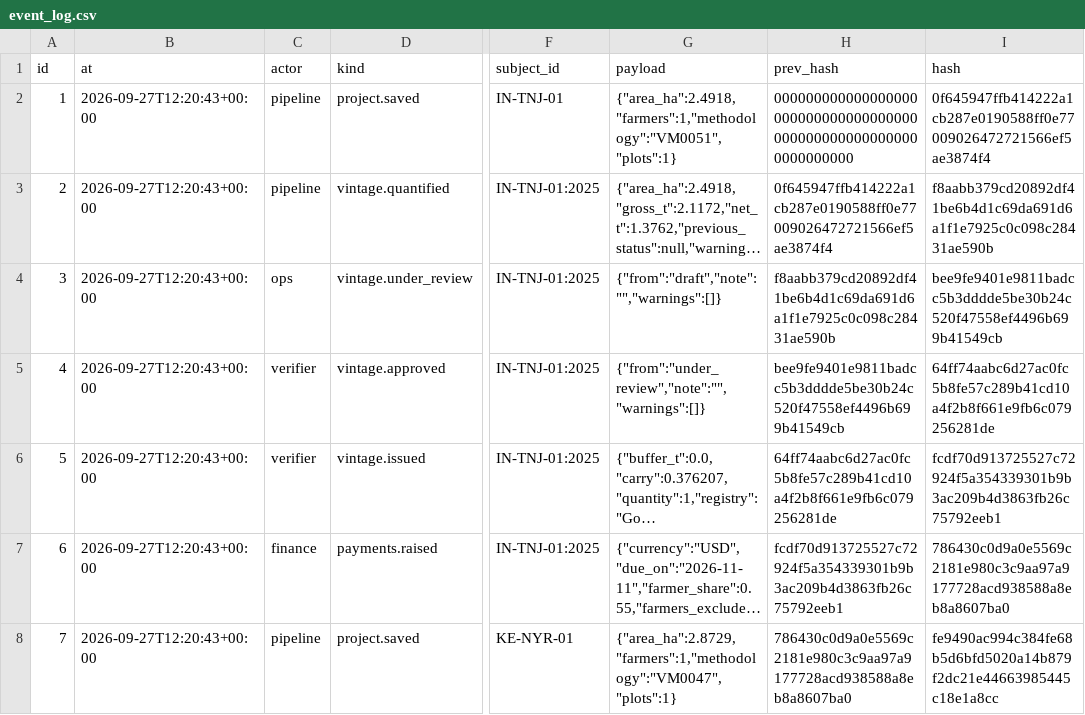
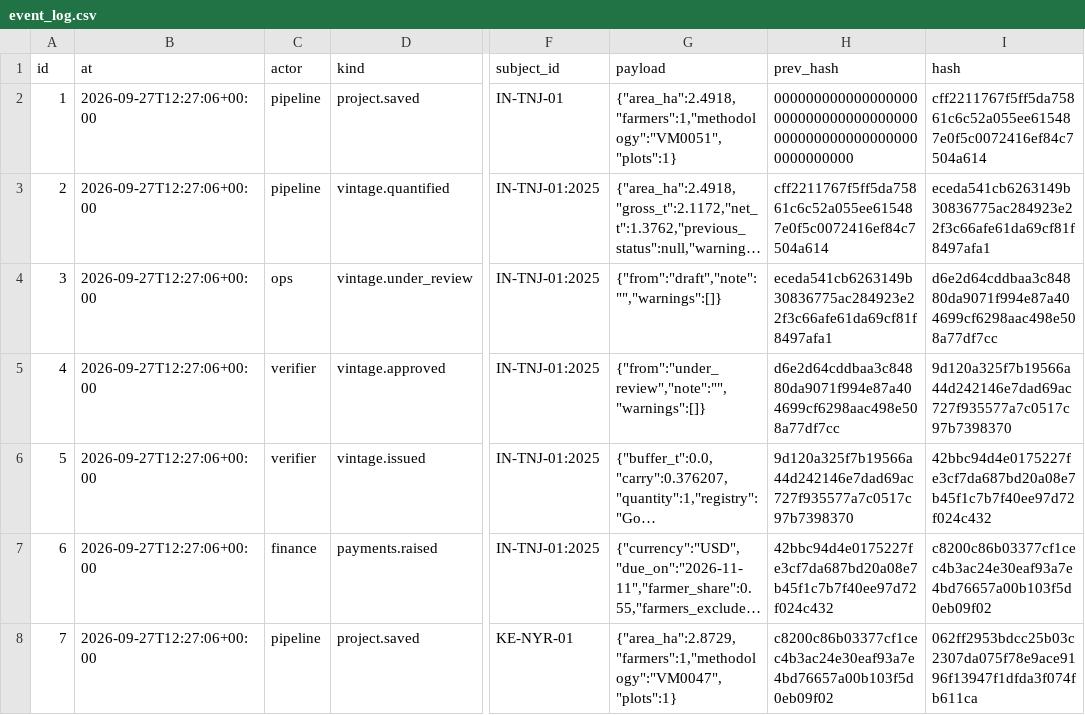
Before and after one commit to glalit52/carbon-credits, a CSV file: dashboard/packs/IN-TNJ-01/event_log.csv, drawn as a sheet; only a part is shown, gaps mark what is left out; long unchanged cells end in …; the diff names each change by its address in the sheet, - before the commit and + after, or states it on an @@ line.

```diff
--- a/dashboard/packs/IN-TNJ-01/event_log.csv
+++ b/dashboard/packs/IN-TNJ-01/event_log.csv
-B2:B8 (at): 2026-09-27T12:20:43+00:00
+B2:B8 (at): 2026-09-27T12:27:06+00:00
-I2 (hash): 0f645947ffb414222a1cb287e0190588ff0e77009026472721566ef5ae3874f4
+I2 (hash): cff2211767f5ff5da75861c6c52a055ee615487e0f5c0072416ef84c7504a614
-H3 (prev_hash): 0f645947ffb414222a1cb287e0190588ff0e77009026472721566ef5ae3874f4
+H3 (prev_hash): cff2211767f5ff5da75861c6c52a055ee615487e0f5c0072416ef84c7504a614
-I3 (hash): f8aabb379cd20892df41be6b4d1c69da691d6a1f1e7925c0c098c28431ae590b
+I3 (hash): eceda541cb6263149b30836775ac284923e22f3c66afe61da69cf81f8497afa1
-H4 (prev_hash): f8aabb379cd20892df41be6b4d1c69da691d6a1f1e7925c0c098c28431ae590b
+H4 (prev_hash): eceda541cb6263149b30836775ac284923e22f3c66afe61da69cf81f8497afa1
-I4 (hash): bee9fe9401e9811badcc5b3dddde5be30b24c520f47558ef4496b699b41549cb
+I4 (hash): d6e2d64cddbaa3c84880da9071f994e87a404699cf6298aac498e508a77df7cc
-H5 (prev_hash): bee9fe9401e9811badcc5b3dddde5be30b24c520f47558ef4496b699b41549cb
+H5 (prev_hash): d6e2d64cddbaa3c84880da9071f994e87a404699cf6298aac498e508a77df7cc
-I5 (hash): 64ff74aabc6d27ac0fc5b8fe57c289b41cd10a4f2b8f661e9fb6c079256281de
+I5 (hash): 9d120a325f7b19566a44d242146e7dad69ac727f935577a7c0517c97b7398370
-H6 (prev_hash): 64ff74aabc6d27ac0fc5b8fe57c289b41cd10a4f2b8f661e9fb6c079256281de
+H6 (prev_hash): 9d120a325f7b19566a44d242146e7dad69ac727f935577a7c0517c97b7398370
-I6 (hash): fcdf70d913725527c72924f5a354339301b9b3ac209b4d3863fb26c75792eeb1
+I6 (hash): 42bbc94d4e0175227fe3cf7da687bd20a08e7b45f1c7b7f40ee97d72f024c432
-H7 (prev_hash): fcdf70d913725527c72924f5a354339301b9b3ac209b4d3863fb26c75792eeb1
+H7 (prev_hash): 42bbc94d4e0175227fe3cf7da687bd20a08e7b45f1c7b7f40ee97d72f024c432
-I7 (hash): 786430c0d9a0e5569c2181e980c3c9aa97a9177728acd938588a8eb8a8607ba0
+I7 (hash): c8200c86b03377cf1cec4b3ac24e30eaf93a7e4bd76657a00b103f5d0eb09f02
-H8 (prev_hash): 786430c0d9a0e5569c2181e980c3c9aa97a9177728acd938588a8eb8a8607ba0
+H8 (prev_hash): c8200c86b03377cf1cec4b3ac24e30eaf93a7e4bd76657a00b103f5d0eb09f02
-I8 (hash): fe9490ac994c384fe68b5d6bfd5020a14b879f2dc21e44663985445c18e1a8cc
+I8 (hash): 062ff2953bdcc25b03c2307da075f78e9ace9196f13947f1dfda3f074fb611ca
```
Also changed, not shown: dashboard/packs/KE-NYR-01/event_log.csv, 16 other files.
